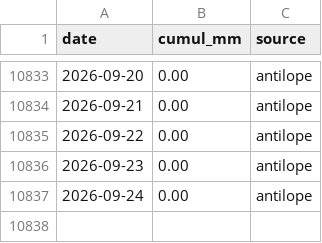
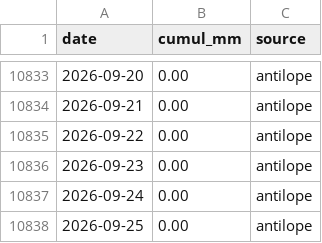
Before and after one commit to nicolasdbs8/precip-yavannome, a CSV file: precip_yavannome.csv, drawn as a sheet; only a part is shown, gaps mark what is left out; the diff names each change by its address in the sheet, - before the commit and + after, or states it on an @@ line.

```diff
--- a/precip_yavannome.csv
+++ b/precip_yavannome.csv
+row 10838: 2026-09-25 | 0.00 | antilope
```
Also changed, not shown: 1 other file.
